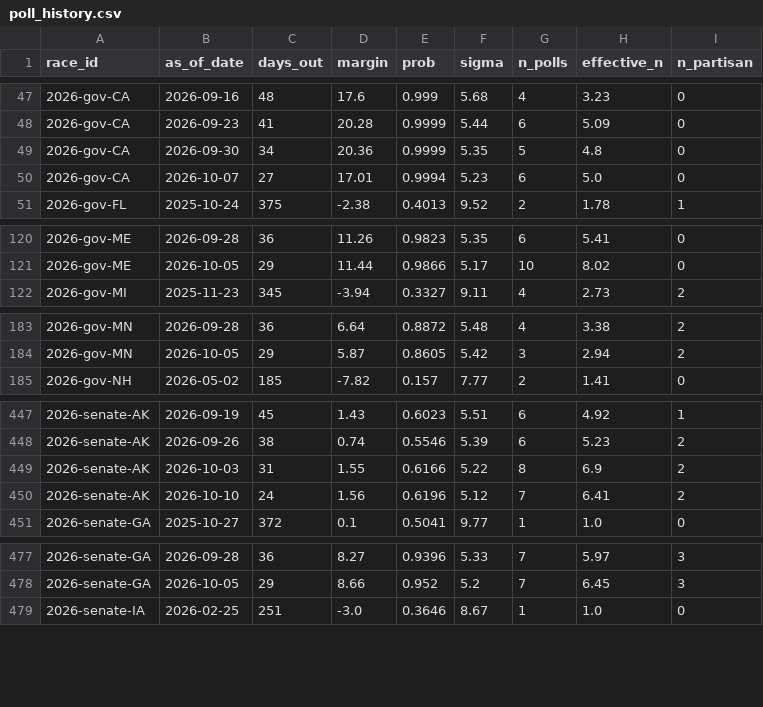
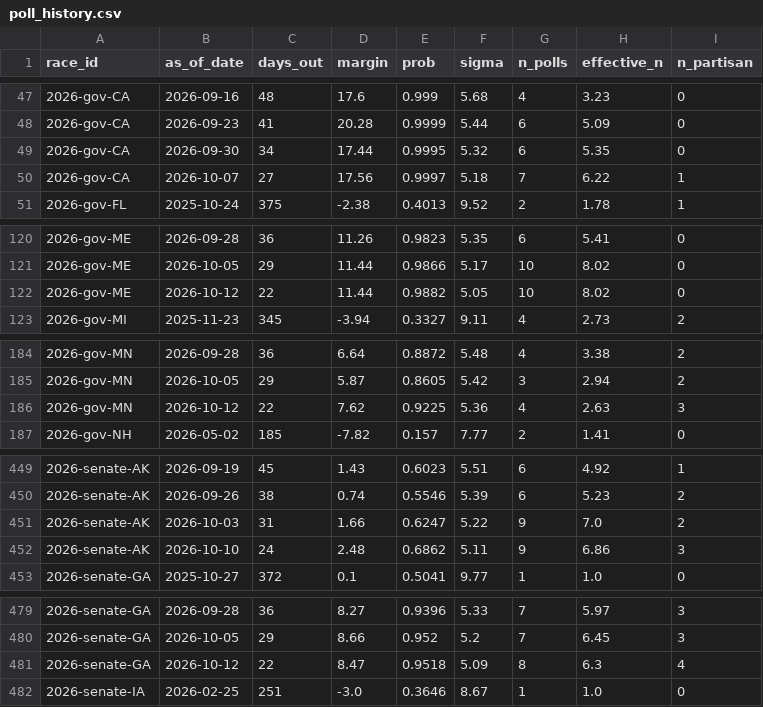
Before and after one commit to cohens714/oddsvspolls, a CSV file: data/poll_history.csv, drawn as a sheet; only a part is shown, gaps mark what is left out; the diff covers the shown part only.

```diff
--- a/data/poll_history.csv
+++ b/data/poll_history.csv
@@ -48,4 +48,4 @@ race_id,as_of_date,days_out,margin,prob,sigma,n_polls,effective_n,n_partisan
 2026-gov-CA,2026-09-23,41,20.28,0.9999,5.44,6,5.09,0
-2026-gov-CA,2026-09-30,34,20.36,0.9999,5.35,5,4.8,0
-2026-gov-CA,2026-10-07,27,17.01,0.9994,5.23,6,5.0,0
+2026-gov-CA,2026-09-30,34,17.44,0.9995,5.32,6,5.35,0
+2026-gov-CA,2026-10-07,27,17.56,0.9997,5.18,7,6.22,1
 2026-gov-FL,2025-10-24,375,-2.38,0.4013,9.52,2,1.78,1
@@ -121,2 +121,3 @@ race_id,as_of_date,days_out,margin,prob,sigma,n_polls,effective_n,n_partisan
 2026-gov-ME,2026-10-05,29,11.44,0.9866,5.17,10,8.02,0
+2026-gov-ME,2026-10-12,22,11.44,0.9882,5.05,10,8.02,0
 2026-gov-MI,2025-11-23,345,-3.94,0.3327,9.11,4,2.73,2
@@ -184,2 +185,3 @@ race_id,as_of_date,days_out,margin,prob,sigma,n_polls,effective_n,n_partisan
 2026-gov-MN,2026-10-05,29,5.87,0.8605,5.42,3,2.94,2
+2026-gov-MN,2026-10-12,22,7.62,0.9225,5.36,4,2.63,3
 2026-gov-NH,2026-05-02,185,-7.82,0.157,7.77,2,1.41,0
@@ -448,4 +450,4 @@ race_id,as_of_date,days_out,margin,prob,sigma,n_polls,effective_n,n_partisan
 2026-senate-AK,2026-09-26,38,0.74,0.5546,5.39,6,5.23,2
-2026-senate-AK,2026-10-03,31,1.55,0.6166,5.22,8,6.9,2
-2026-senate-AK,2026-10-10,24,1.56,0.6196,5.12,7,6.41,2
+2026-senate-AK,2026-10-03,31,1.66,0.6247,5.22,9,7.0,2
+2026-senate-AK,2026-10-10,24,2.48,0.6862,5.11,9,6.86,3
 2026-senate-GA,2025-10-27,372,0.1,0.5041,9.77,1,1.0,0
@@ -478,2 +480,3 @@ race_id,as_of_date,days_out,margin,prob,sigma,n_polls,effective_n,n_partisan
 2026-senate-GA,2026-10-05,29,8.66,0.952,5.2,7,6.45,3
+2026-senate-GA,2026-10-12,22,8.47,0.9518,5.09,8,6.3,4
 2026-senate-IA,2026-02-25,251,-3.0,0.3646,8.67,1,1.0,0
```
Also changed, not shown: 1 added row and 22 edited cells elsewhere in this file, data/poll_averages.csv, data/poll_probabilities.csv, 3 other files.
